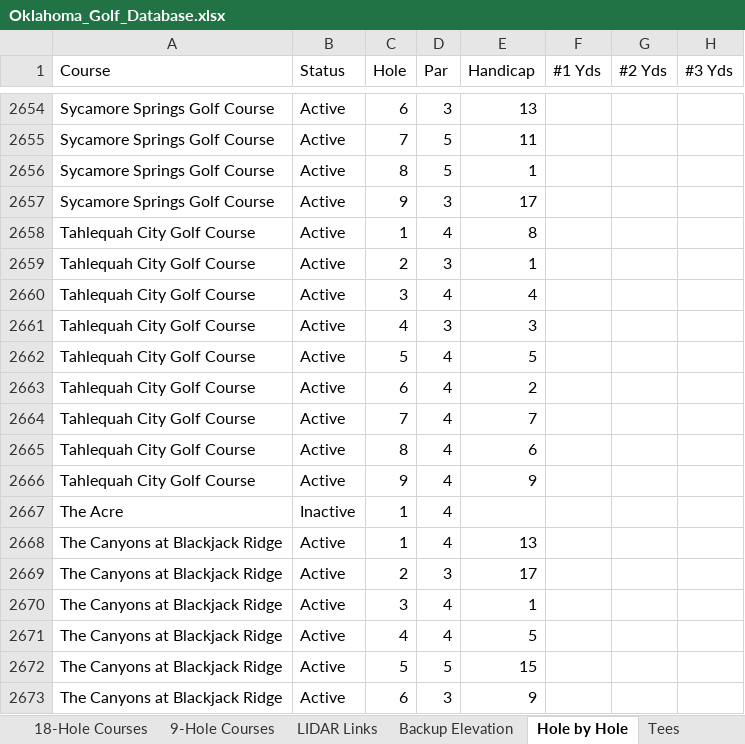
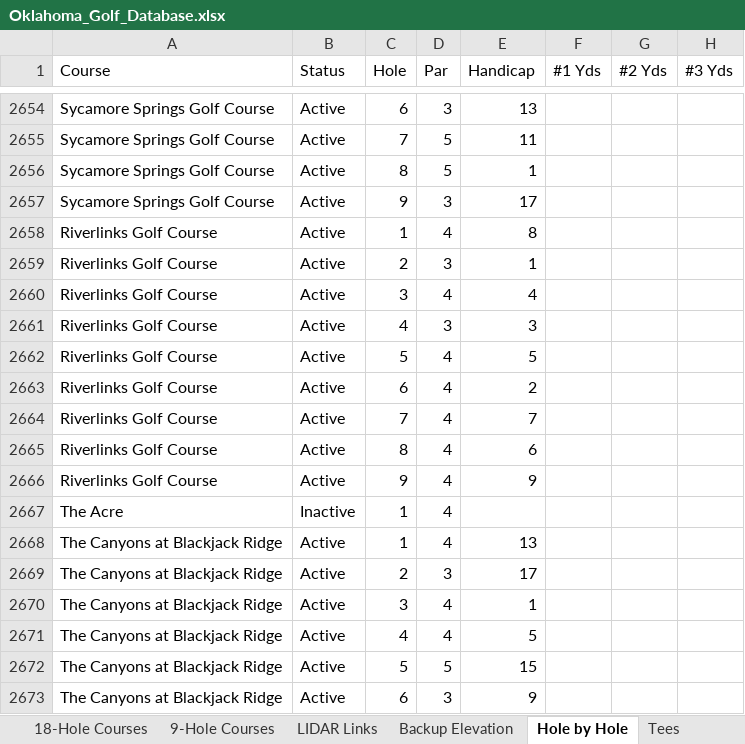
Before and after one commit to bamamba85/oklahoma-course-workshop, an Excel workbook: files/Oklahoma_Golf_Database.xlsx, sheet Hole by Hole, drawn as a sheet; only a part is shown, gaps mark what is left out; values as stored, in another font and other column widths than the file's, no borders; table styles not drawn; the diff names each change by its address in the sheet, - before the commit and + after, or states it on an @@ line.

```diff
--- a/files/Oklahoma_Golf_Database.xlsx (sheet Hole by Hole)
+++ b/files/Oklahoma_Golf_Database.xlsx (sheet Hole by Hole)
-A2658:A2666 (Course): Tahlequah City Golf Course
+A2658:A2666 (Course): Riverlinks Golf Course
```
Also changed, not shown: sheet Courses, sheet 18-Hole Courses, sheet 9-Hole Courses, sheet Tees, sheet Backup Elevation, sheet LIDAR Links, 26 other files.
